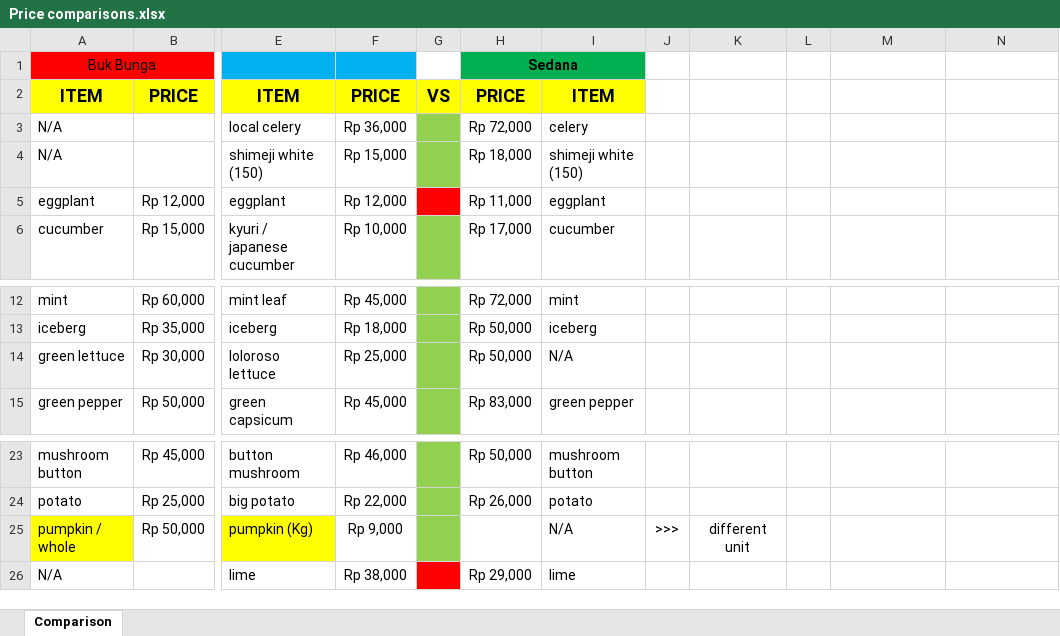
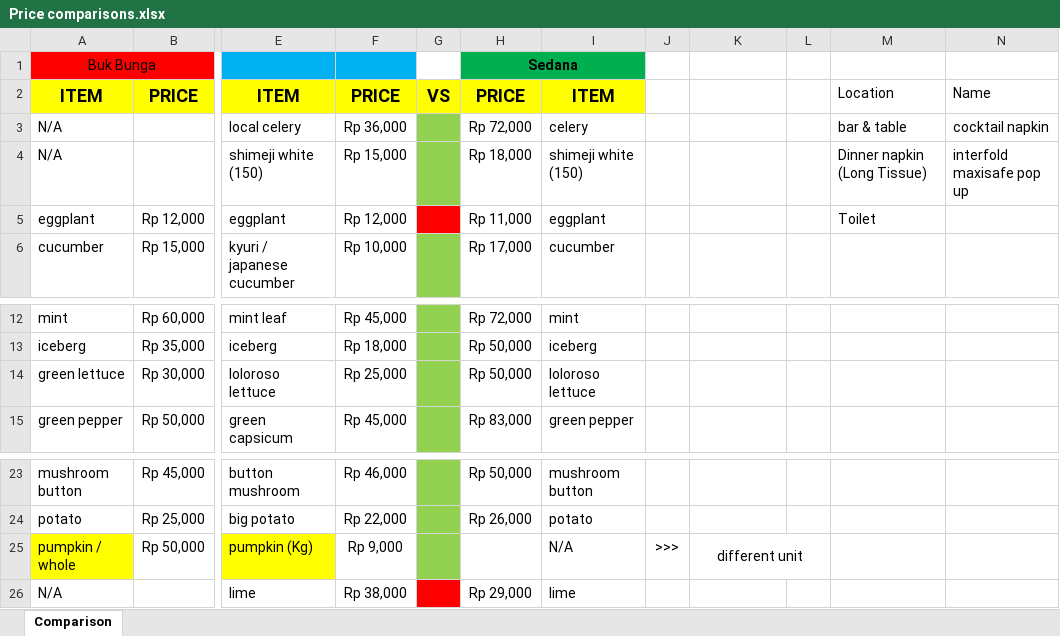
Before and after one commit to rizuki567-cyber/Purchasing-operations, an Excel workbook: Price comparisons.xlsx, sheet Comparison, drawn as a sheet; only a part is shown, gaps mark what is left out; values as stored, in another font and other column widths than the file's, no borders; the diff names each change by its address in the sheet, - before the commit and + after, or states it on an @@ line.

```diff
--- a/Price comparisons.xlsx (sheet Comparison)
+++ b/Price comparisons.xlsx (sheet Comparison)
-M2: (empty)
+M2: Location
-N2: (empty)
+N2: Name
-M3: (empty)
+M3: bar & table
-N3: (empty)
+N3: cocktail napkin
-M4: (empty)
+M4: Dinner napkin (Long Tissue)
-N4: (empty)
+N4: interfold maxisafe pop up
-M5: (empty)
+M5: Toilet
-I14: N/A
+I14: loloroso lettuce
+K25:L25 merged
```
Also changed, not shown: Daily Activities.xlsx, NOVEMBER/NOVEMBER FLOOR.xlsx, 3 other files.
